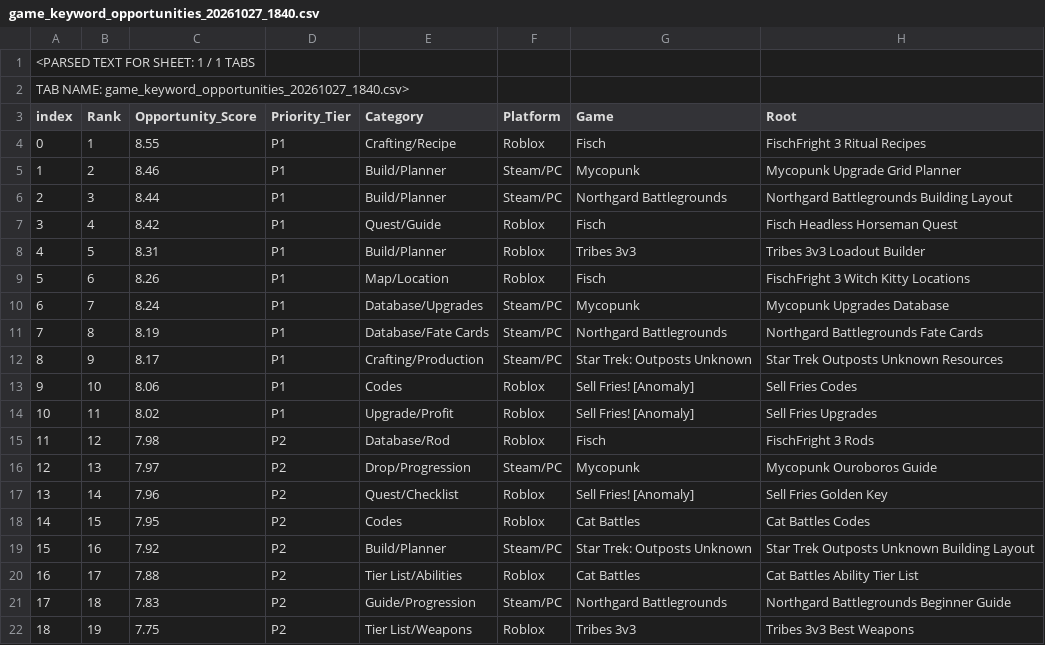
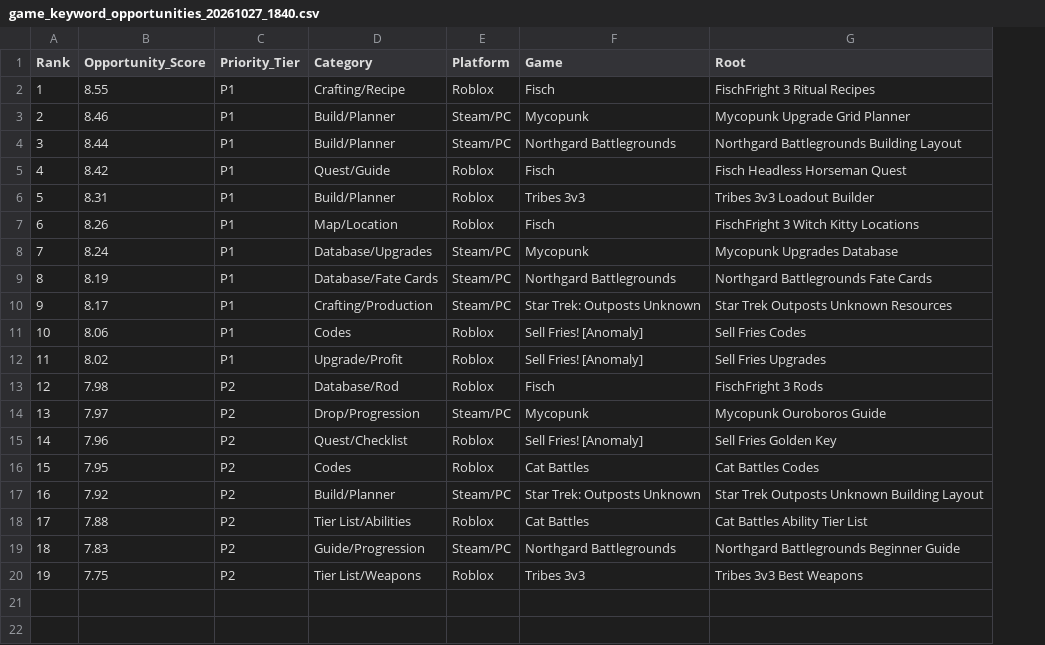
Before and after one commit to run100/open-seo, a CSV file: game-keyword-research/runs/20261027_1840/game_keyword_opportunities_20261027_1840.csv, drawn as a sheet; only a part is shown; removed rows and columns are numbered as before the commit, all else as after; rows hold the shown columns only; the diff names each change by its address in the sheet, - before the commit and + after, or states it on an @@ line.

Commit message:
Fix exact raw CSV serialization for game_keyword_opportunities_20261027_1840.csv

```diff
--- a/game-keyword-research/runs/20261027_1840/game_keyword_opportunities_20261027_1840.csv
+++ b/game-keyword-research/runs/20261027_1840/game_keyword_opportunities_20261027_1840.csv
-column A (index), rows 4-22: 0 | 1 | 2 | 3 | 4 | 5 | 6 | 7 | 8 | 9 | 10 | 11 | 12 | 13 | 14 | 15 | 16 | 17 | 18
-row 1: <PARSED TEXT FOR SHEET: 1 / 1 TABS
-row 2: TAB NAME: game_keyword_opportunities_20261027_1840.csv>
```
